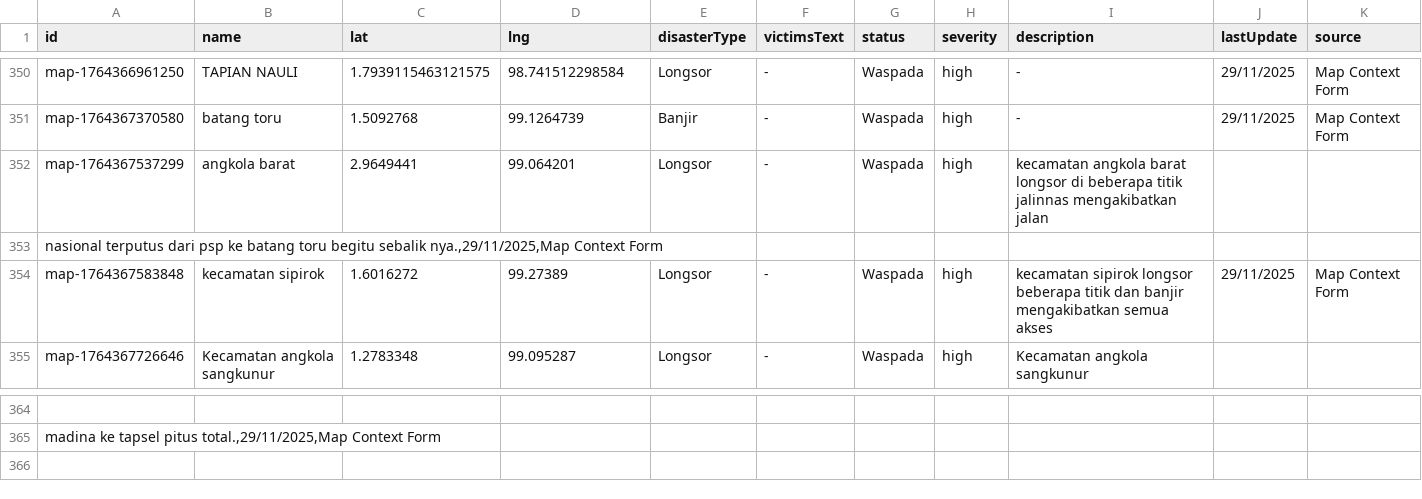
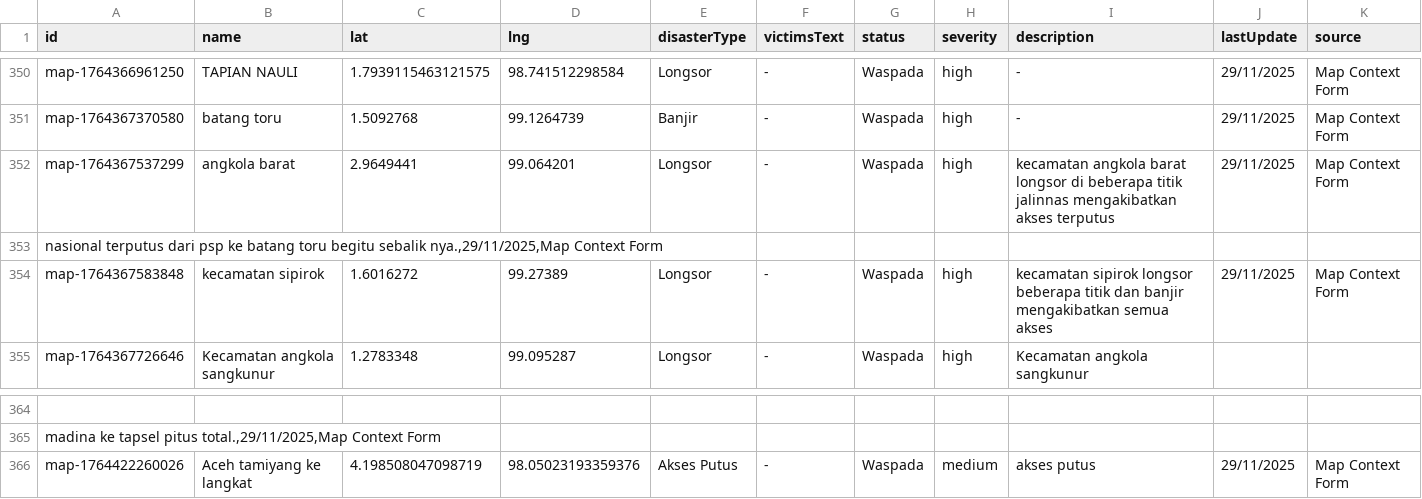
Before and after one commit to akmaller/peta-bencana-togps, a CSV file: src/data/disasters.csv, drawn as a sheet; only a part is shown, gaps mark what is left out; the diff names each change by its address in the sheet, - before the commit and + after, or states it on an @@ line.

```diff
--- a/src/data/disasters.csv
+++ b/src/data/disasters.csv
-I352 (description): …jalinnas mengakibatkan jalan
+I352 (description): …jalinnas mengakibatkan akses terputus
-J352 (lastUpdate): (empty)
+J352 (lastUpdate): 29/11/2025
-K352 (source): (empty)
+K352 (source): Map Context Form
+row 366: map-1764422260026 | Aceh tamiyang ke langkat | 4.198508047098719 | 98.05023193359376 | Akses Putus | - | Waspada | medium | akses putus | 29/11/2025 | Map Context Form
```
Also changed, not shown: 1 other file.
